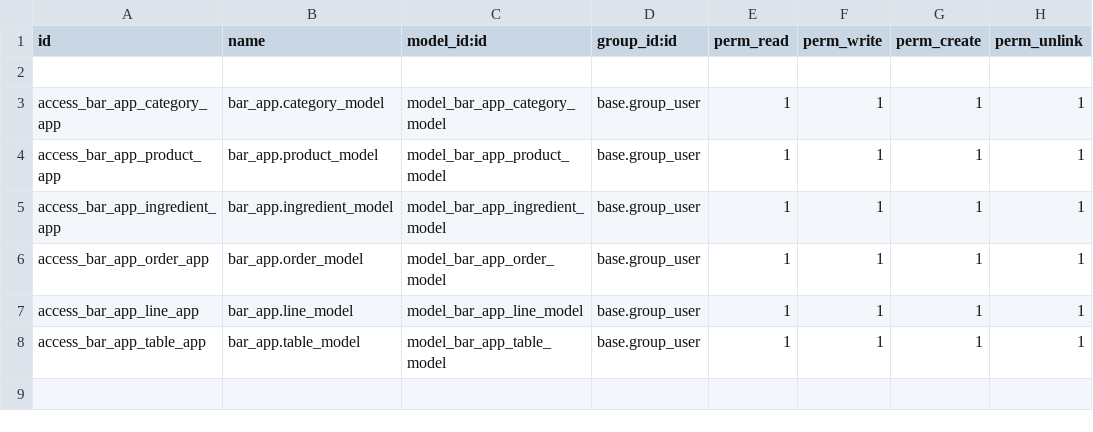
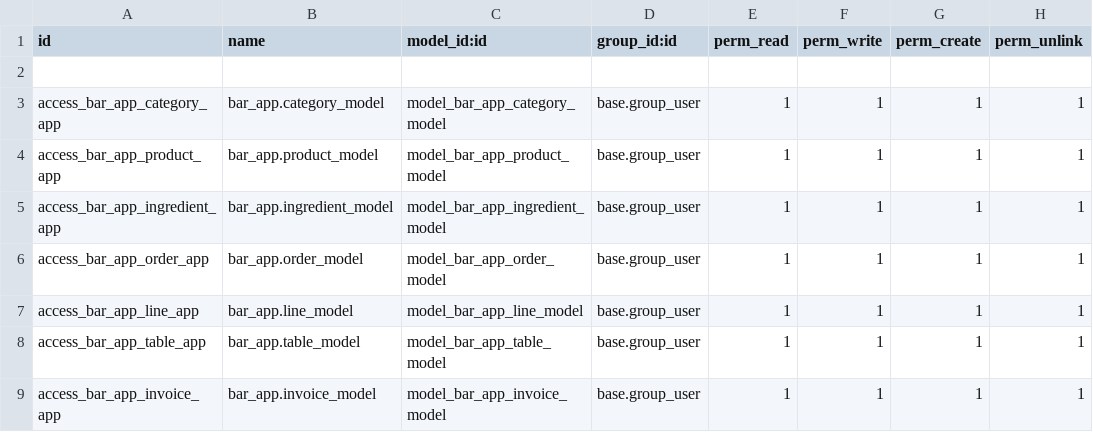
Before and after one commit to bena-sudo/bar-odoo, a CSV file: security/ir.model.access.csv, drawn as a sheet.

Commit message:
Add el modelo Invoice

```diff
--- a/security/ir.model.access.csv
+++ b/security/ir.model.access.csv
@@ -8 +8,2 @@ access_bar_app_line_app,bar_app.line_model,model_bar_app_line_model,base.group_u
 access_bar_app_table_app,bar_app.table_model,model_bar_app_table_model,base.group_user,1,1,1,1
+access_bar_app_invoice_app,bar_app.invoice_model,model_bar_app_invoice_model,base.group_user,1,1,1,1
```
Also changed, not shown: 7 other files.
